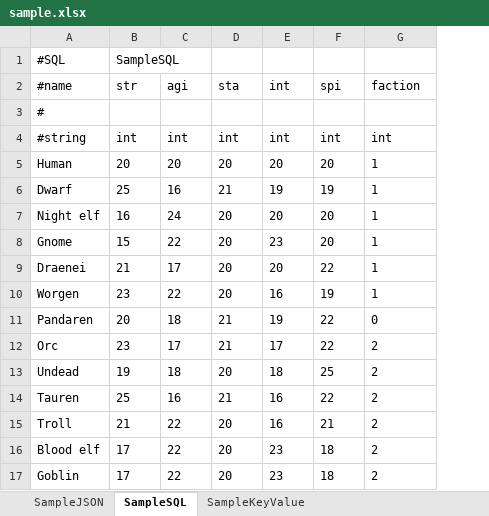
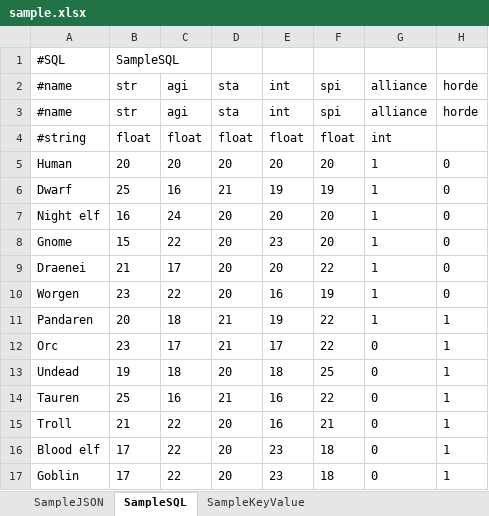
Before and after one commit to cielosoft/kw-data-exporter, an Excel workbook: sample.xlsx, sheet SampleSQL, drawn as a sheet; values as stored, in another font and other column widths than the file's, no borders; charts and pictures not drawn; removed rows and columns are numbered as before the commit, all else as after; the diff names each change by its address in the sheet, - before the commit and + after, or states it on an @@ line.

Commit message:
테스트용 sample.xlsx 파일 업데이트

```diff
--- a/sample.xlsx (sheet SampleSQL)
+++ b/sample.xlsx (sheet SampleSQL)
+column H (horde), rows 5-17: 0 | 0 | 0 | 0 | 0 | 0 | 1 | 1 | 1 | 1 | 1 | 1 | 1
-G2: faction
+G2: alliance
-row 3: #
+row 3: #name | str | agi | sta | int | spi | alliance | horde
-B4 (str): int
+B4 (str): float
-C4 (agi): int
+C4 (agi): float
-D4 (sta): int
+D4 (sta): float
-E4 (int): int
+E4 (int): float
-F4 (spi): int
+F4 (spi): float
-G11 (alliance): 0
+G11 (alliance): 1
-G12:G17 (alliance): 2
+G12:G17 (alliance): 0
```
Also changed, not shown: sheet SampleJSON, 2 other files.
